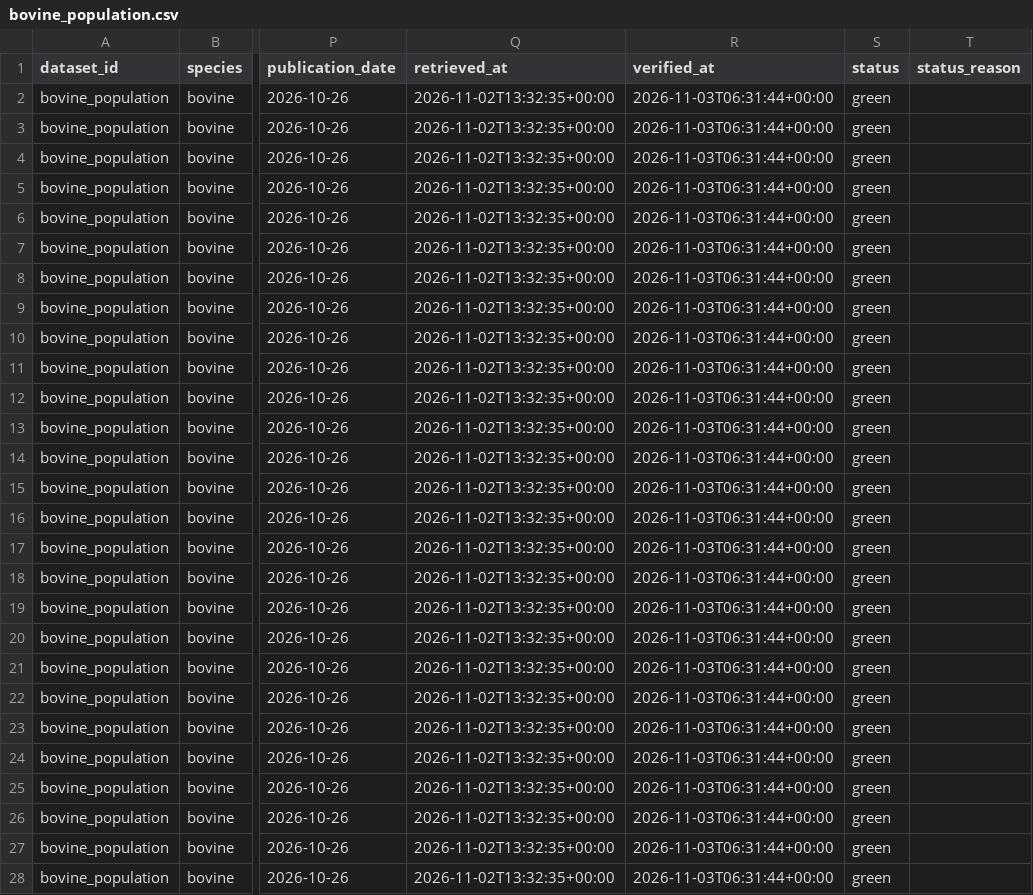
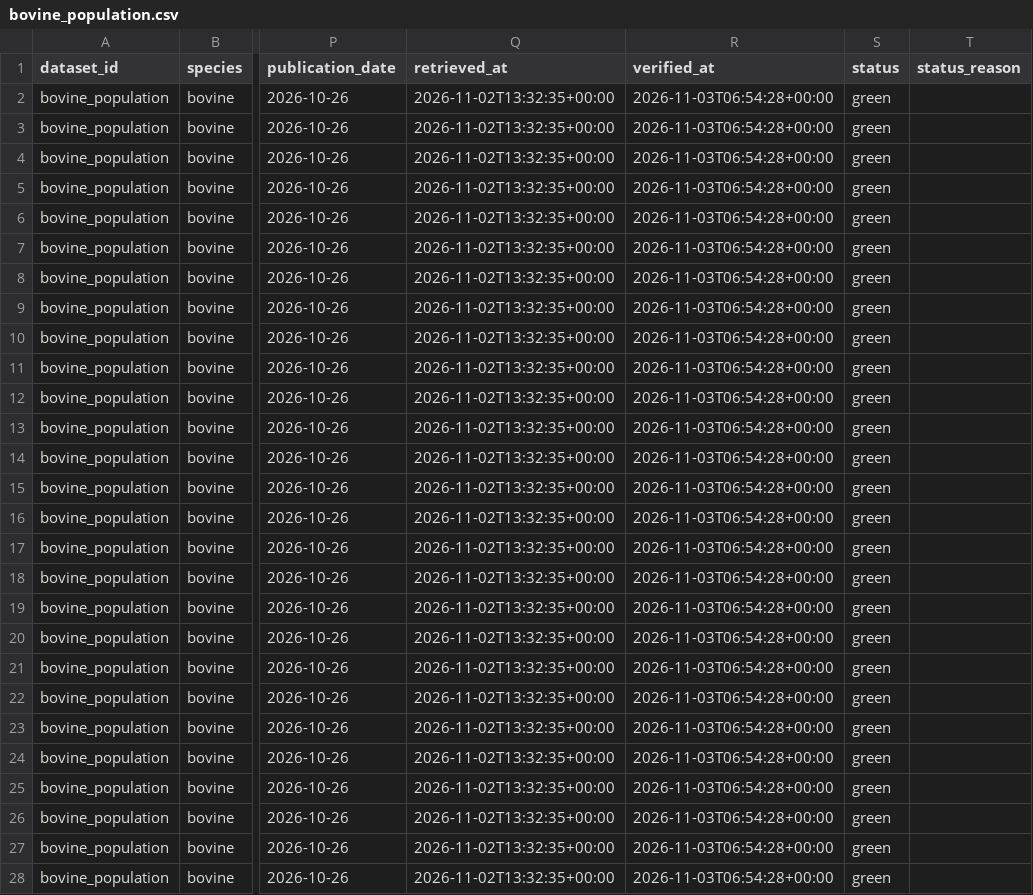
Before and after one commit to Ruirodsantos/bovino-pt, a CSV file: data/validated/bovine_population.csv, drawn as a sheet; only a part is shown, gaps mark what is left out; the diff covers the shown part only; the diff names each change by its address in the sheet, - before the commit and + after, or states it on an @@ line.

```diff
--- a/data/validated/bovine_population.csv
+++ b/data/validated/bovine_population.csv
-R2:R28 (verified_at): 2026-11-03T06:31:44+00:00
+R2:R28 (verified_at): 2026-11-03T06:54:28+00:00
```
Also changed, not shown: 15 edited cells elsewhere in this file, data/validated/bovine_population_regions.csv, data/validated/bovine_slaughter_heads_monthly.csv, 7 other files.
